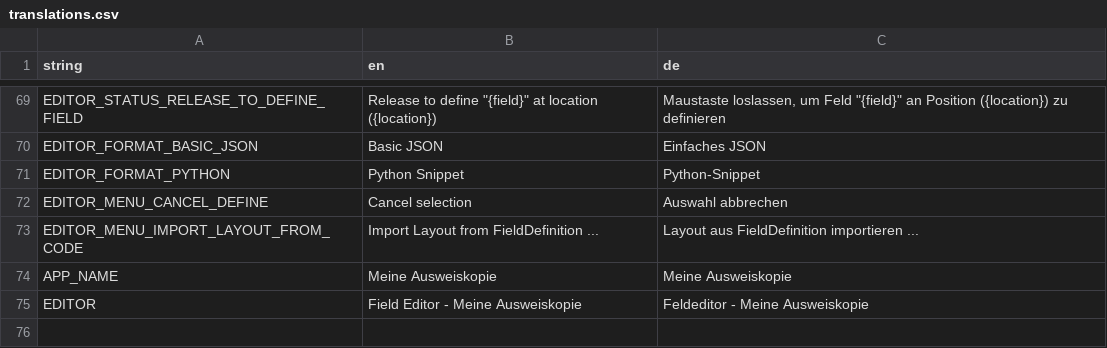
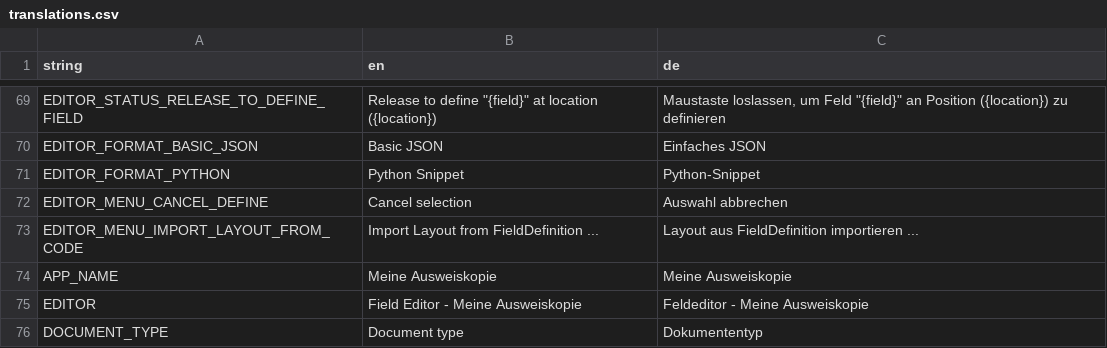
Before and after one commit to Varbin/ausweiskopie, a CSV file: src/ausweiskopie/resources/translations.csv, drawn as a sheet; only a part is shown, gaps mark what is left out.

Commit message:
Port most of the code to new data structure.

```diff
--- a/src/ausweiskopie/resources/translations.csv
+++ b/src/ausweiskopie/resources/translations.csv
@@ -75 +75,2 @@ APP_NAME;Meine Ausweiskopie;Meine Ausweiskopie
 EDITOR;Field Editor - Meine Ausweiskopie;Feldeditor - Meine Ausweiskopie
+DOCUMENT_TYPE;Document type;Dokumententyp
```
Also changed, not shown: 5 other files.
